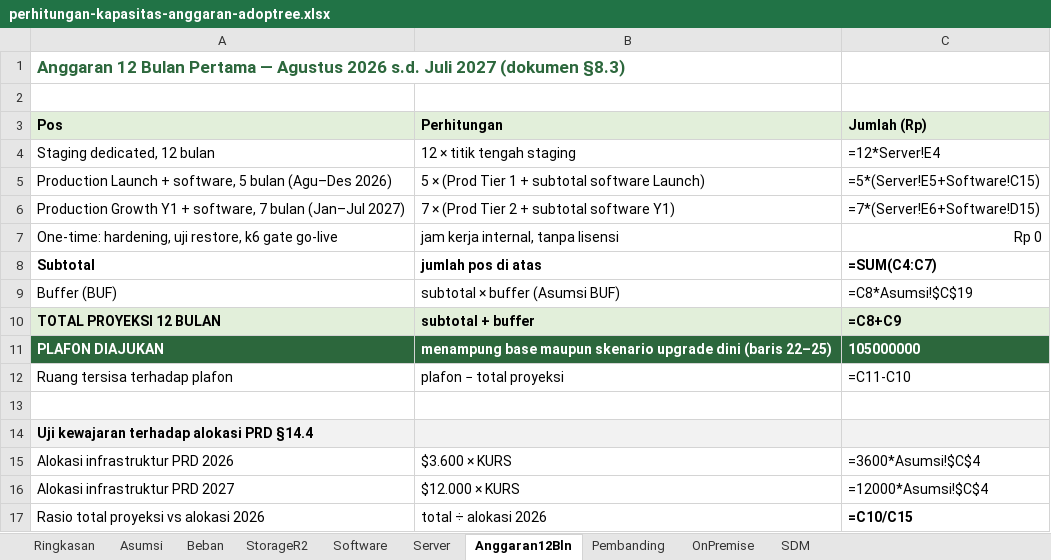
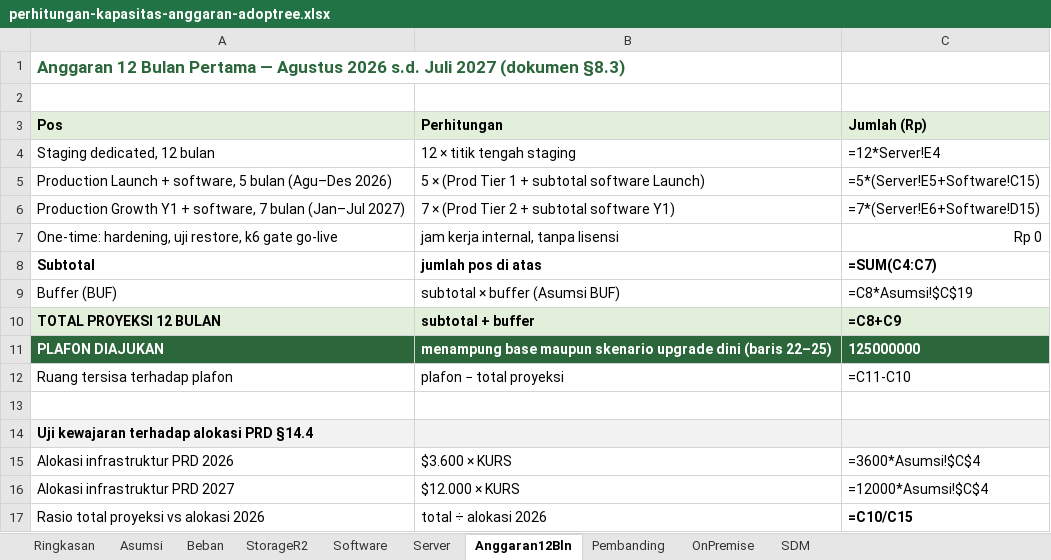
Before and after one commit to ajarka/public-documentation, an Excel workbook: AdopTreeWorld/proposal/perhitungan-kapasitas-anggaran-adoptree.xlsx, sheet Anggaran12Bln, drawn as a sheet; only a part is shown; values as stored, in another font and other column widths than the file's, no borders; formulas without a stored value are shown as written; the diff names each change by its address in the sheet, - before the commit and + after, or states it on an @@ line.

```diff
--- a/AdopTreeWorld/proposal/perhitungan-kapasitas-anggaran-adoptree.xlsx (sheet Anggaran12Bln)
+++ b/AdopTreeWorld/proposal/perhitungan-kapasitas-anggaran-adoptree.xlsx (sheet Anggaran12Bln)
-C11 (Jumlah (Rp)): 105000000
+C11 (Jumlah (Rp)): 125000000
```
Also changed, not shown: sheet Software, sheet Asumsi, sheet Ringkasan, sheet OnPremise, 3 other files.
